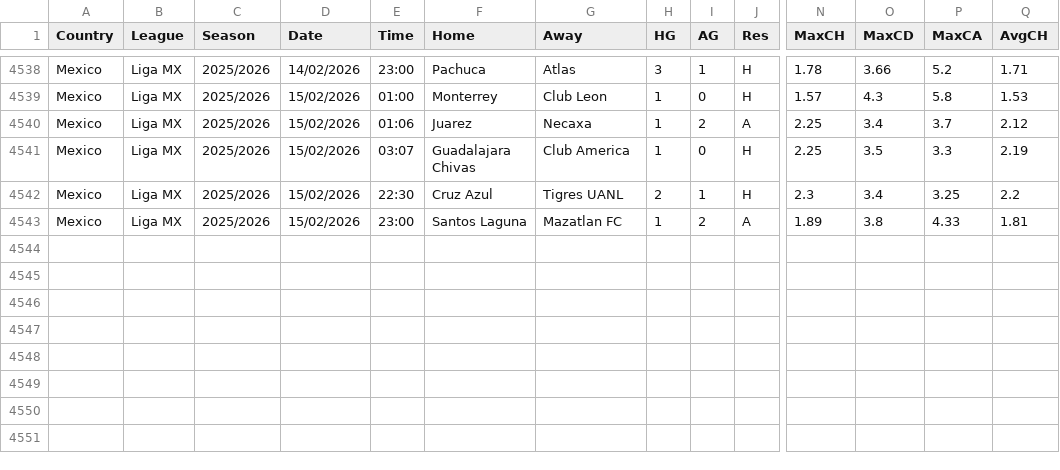
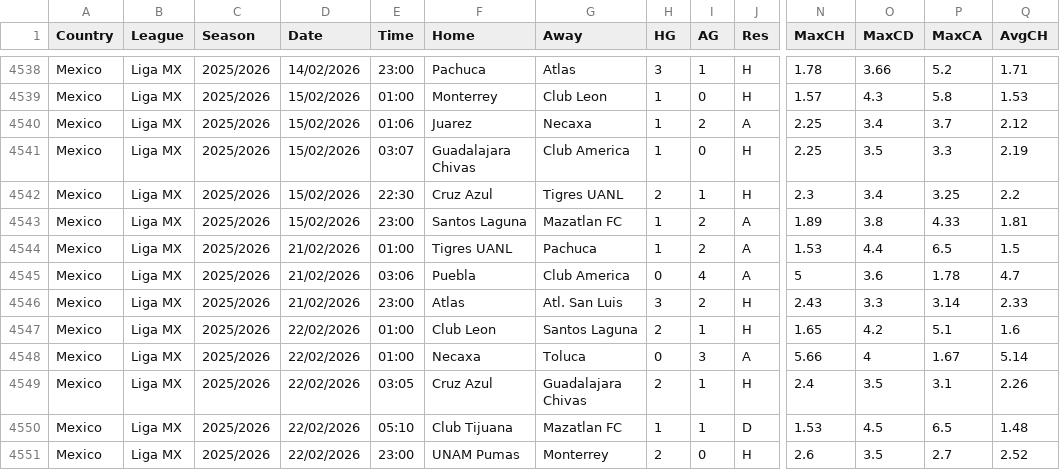
Before and after one commit to majoroka/sportBet-App, a CSV file: public/data/standings/MEX.csv, drawn as a sheet; only a part is shown, gaps mark what is left out; rows hold the shown columns only; the diff names each change by its address in the sheet, - before the commit and + after, or states it on an @@ line.

```diff
--- a/public/data/standings/MEX.csv
+++ b/public/data/standings/MEX.csv
+row 4544: Mexico | Liga MX | 2025/2026 | 21/02/2026 | 01:00 | Tigres UANL | Pachuca | 1 | 2 | A | 1.53 | 4.4 | 6.5 | 1.5
+row 4545: Mexico | Liga MX | 2025/2026 | 21/02/2026 | 03:06 | Puebla | Club America | 0 | 4 | A | 5 | 3.6 | 1.78 | 4.7
+row 4546: Mexico | Liga MX | 2025/2026 | 21/02/2026 | 23:00 | Atlas | Atl. San Luis | 3 | 2 | H | 2.43 | 3.3 | 3.14 | 2.33
+row 4547: Mexico | Liga MX | 2025/2026 | 22/02/2026 | 01:00 | Club Leon | Santos Laguna | 2 | 1 | H | 1.65 | 4.2 | 5.1 | 1.6
+row 4548: Mexico | Liga MX | 2025/2026 | 22/02/2026 | 01:00 | Necaxa | Toluca | 0 | 3 | A | 5.66 | 4 | 1.67 | 5.14
+row 4549: Mexico | Liga MX | 2025/2026 | 22/02/2026 | 03:05 | Cruz Azul | Guadalajara Chivas | 2 | 1 | H | 2.4 | 3.5 | 3.1 | 2.26
+row 4550: Mexico | Liga MX | 2025/2026 | 22/02/2026 | 05:10 | Club Tijuana | Mazatlan FC | 1 | 1 | D | 1.53 | 4.5 | 6.5 | 1.48
+row 4551: Mexico | Liga MX | 2025/2026 | 22/02/2026 | 23:00 | UNAM Pumas | Monterrey | 2 | 0 | H | 2.6 | 3.5 | 2.7 | 2.52
```
Also changed, not shown: public/data/standings/ARG.csv, public/data/standings/I1.csv, 13 other files.
